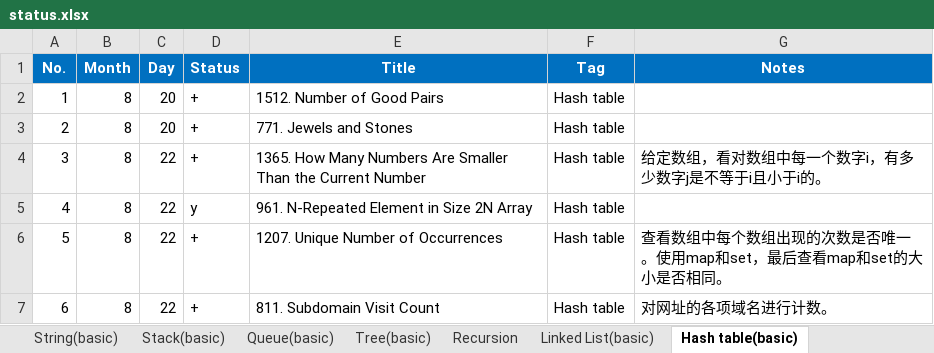
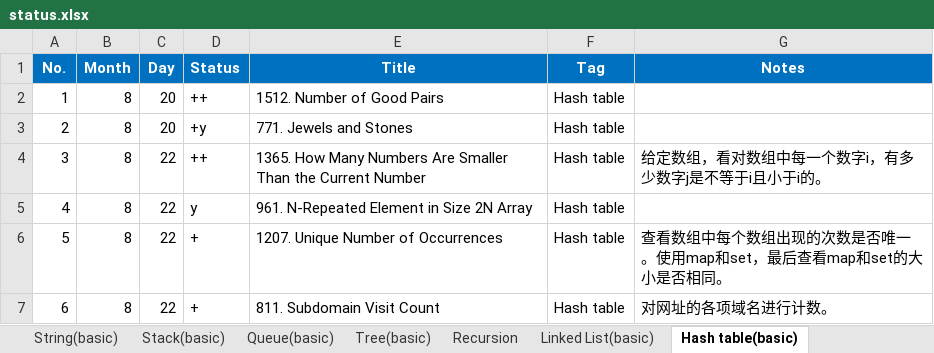
Before and after one commit to ZTidus/DataStructure, an Excel workbook: OJ/LeetCode/status.xlsx, sheet Hash table(basic), drawn as a sheet; only a part is shown; values as stored, in another font and other column widths than the file's, no borders; the diff names each change by its address in the sheet, - before the commit and + after, or states it on an @@ line.

Commit message:
update the status

```diff
--- a/OJ/LeetCode/status.xlsx (sheet Hash table(basic))
+++ b/OJ/LeetCode/status.xlsx (sheet Hash table(basic))
-D2 (Status): +
+D2 (Status): ++
-D3 (Status): +
+D3 (Status): +y
-D4 (Status): +
+D4 (Status): ++
```
Also changed, not shown: sheet Tree(basic), sheet Linked List(basic), sheet Array(basic), sheet Stack(basic), sheet 规则, sheet Backtracking, other sheet tabs, formulas that keep their value.
